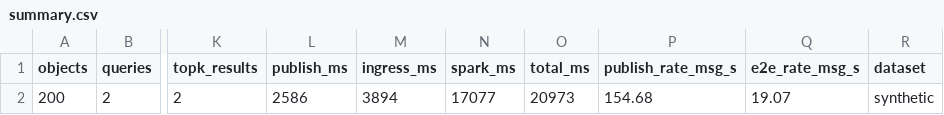
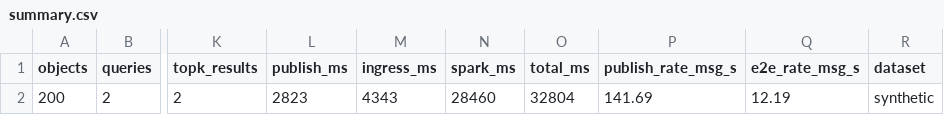
Before and after one commit to tasmirz/shafin-vai-thesis, a CSV file: reports/e2e/summary.csv, drawn as a sheet; only a part is shown, gaps mark what is left out; the diff names each change by its address in the sheet, - before the commit and + after, or states it on an @@ line.

Commit message:
feat: enhance monitoring script to support dataset selection and update evaluation metrics in reports

```diff
--- a/reports/e2e/summary.csv
+++ b/reports/e2e/summary.csv
-L2 (publish_ms): 2586
+L2 (publish_ms): 2823
-M2 (ingress_ms): 3894
+M2 (ingress_ms): 4343
-N2 (spark_ms): 17077
+N2 (spark_ms): 28460
-O2 (total_ms): 20973
+O2 (total_ms): 32804
-P2 (publish_rate_msg_s): 154.68
+P2 (publish_rate_msg_s): 141.69
-Q2 (e2e_rate_msg_s): 19.07
+Q2 (e2e_rate_msg_s): 12.19
```
Also changed, not shown: 8 other files.
